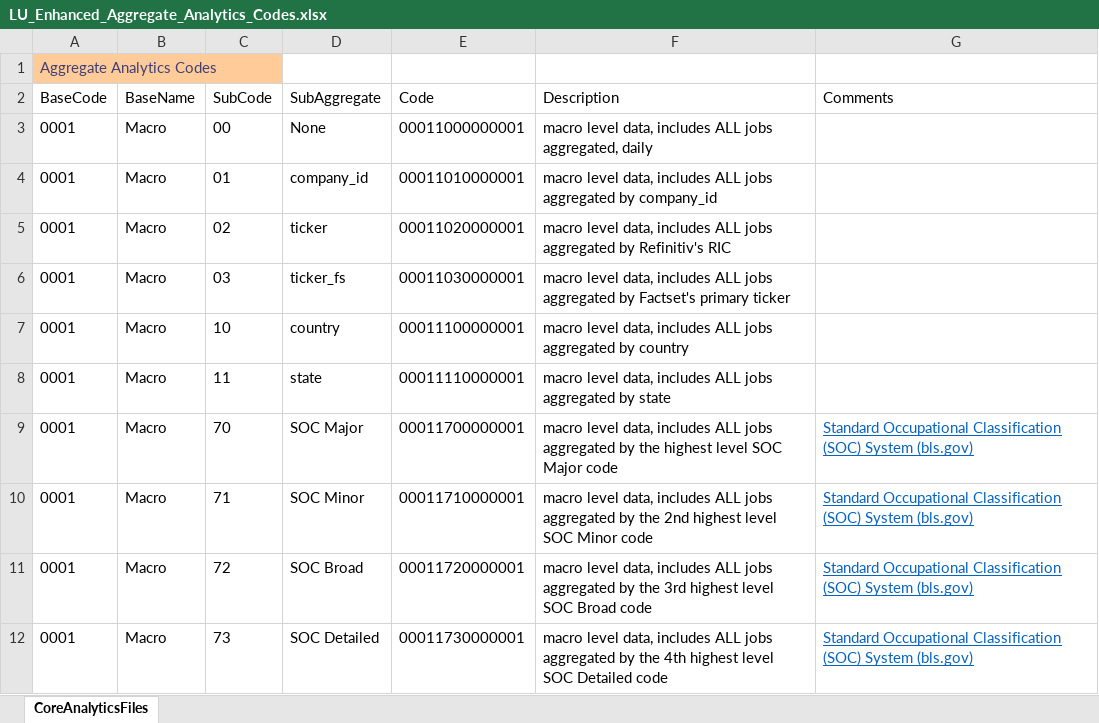
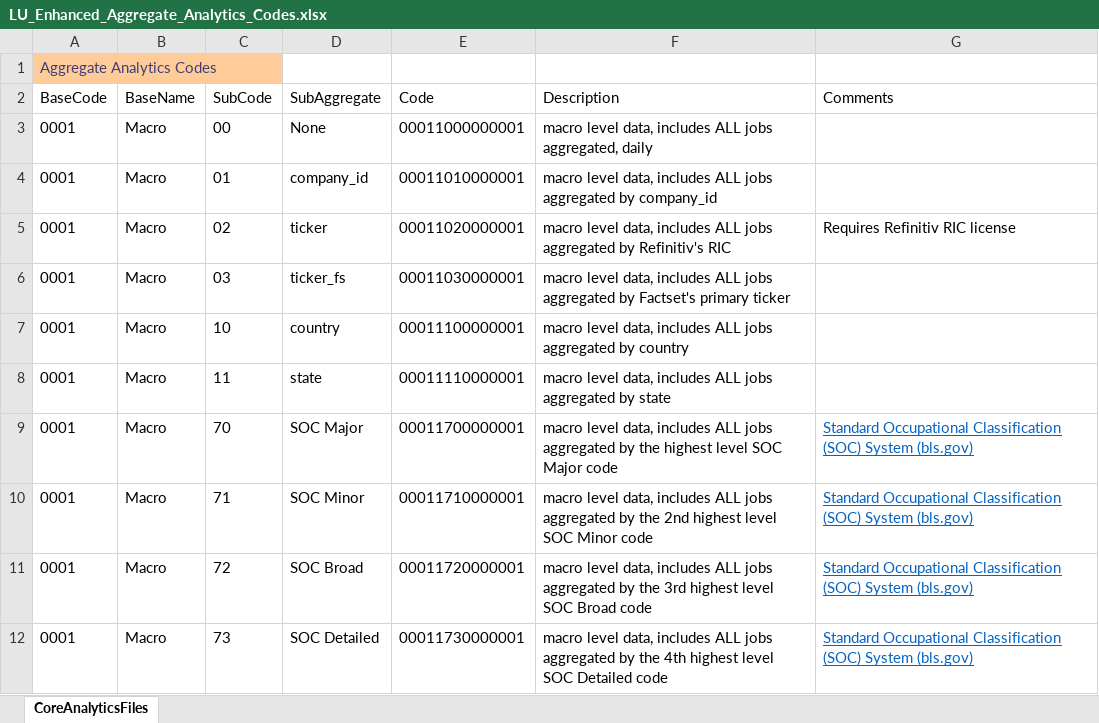
Before and after one commit to SmartMarketData/LinkUp_Enhanced_Documentation, an Excel workbook: LU_Enhanced_Aggregate_Analytics_Codes.xlsx, sheet CoreAnalyticsFiles, drawn as a sheet; values as stored, in another font and other column widths than the file's, no borders; table styles not drawn; the diff names each change by its address in the sheet, - before the commit and + after, or states it on an @@ line.

```diff
--- a/LU_Enhanced_Aggregate_Analytics_Codes.xlsx (sheet CoreAnalyticsFiles)
+++ b/LU_Enhanced_Aggregate_Analytics_Codes.xlsx (sheet CoreAnalyticsFiles)
-G5 (Comments): (empty)
+G5 (Comments): Requires Refinitiv RIC license
```
Also changed, not shown: LU_Enhanced_Glossary.xlsx, 1 other file.
